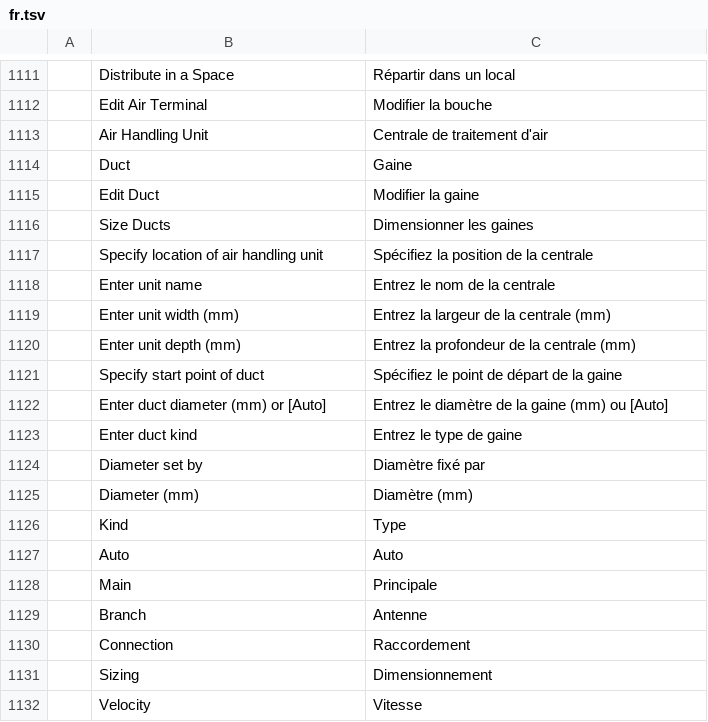
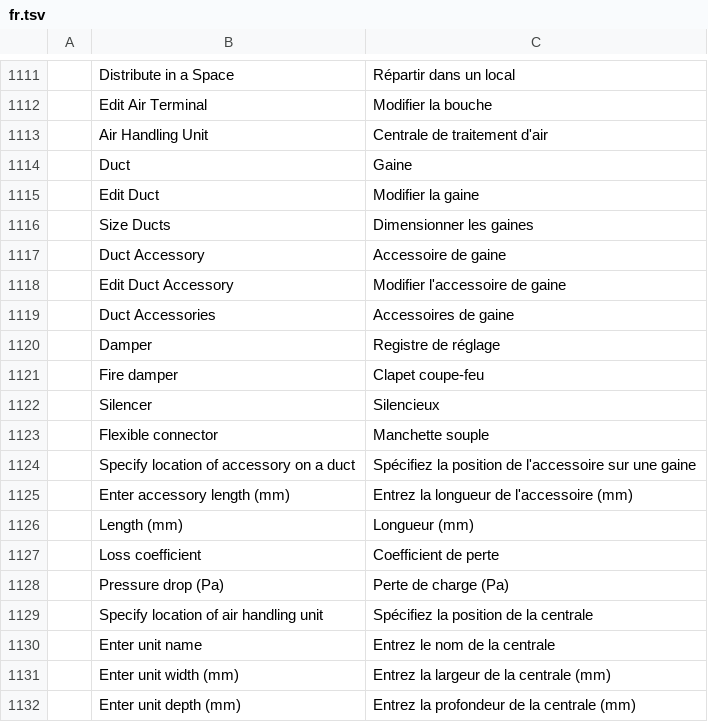
Before and after one commit to freemans32/cadcraft, a TSV file: crates/ui-egui/src/i18n/fr.tsv, drawn as a sheet; only a part is shown, gaps mark what is left out; the shorter side is filled out with more unchanged rows; the diff names each change by its address in the sheet, - before the commit and + after, or states it on an @@ line.

```diff
--- a/crates/ui-egui/src/i18n/fr.tsv
+++ b/crates/ui-egui/src/i18n/fr.tsv
+row 1117:  | Duct Accessory | Accessoire de gaine
+row 1118:  | Edit Duct Accessory | Modifier l'accessoire de gaine
+row 1119:  | Duct Accessories | Accessoires de gaine
+row 1120:  | Damper | Registre de réglage
+row 1121:  | Fire damper | Clapet coupe-feu
+row 1122:  | Silencer | Silencieux
+row 1123:  | Flexible connector | Manchette souple
+row 1124:  | Specify location of accessory on a duct | Spécifiez la position de l'accessoire sur une gaine
+row 1125:  | Enter accessory length (mm) | Entrez la longueur de l'accessoire (mm)
+row 1126:  | Length (mm) | Longueur (mm)
+row 1127:  | Loss coefficient | Coefficient de perte
+row 1128:  | Pressure drop (Pa) | Perte de charge (Pa)
```
Also changed, not shown: crates/ui-egui/src/i18n/zh.tsv, 16 other files.
